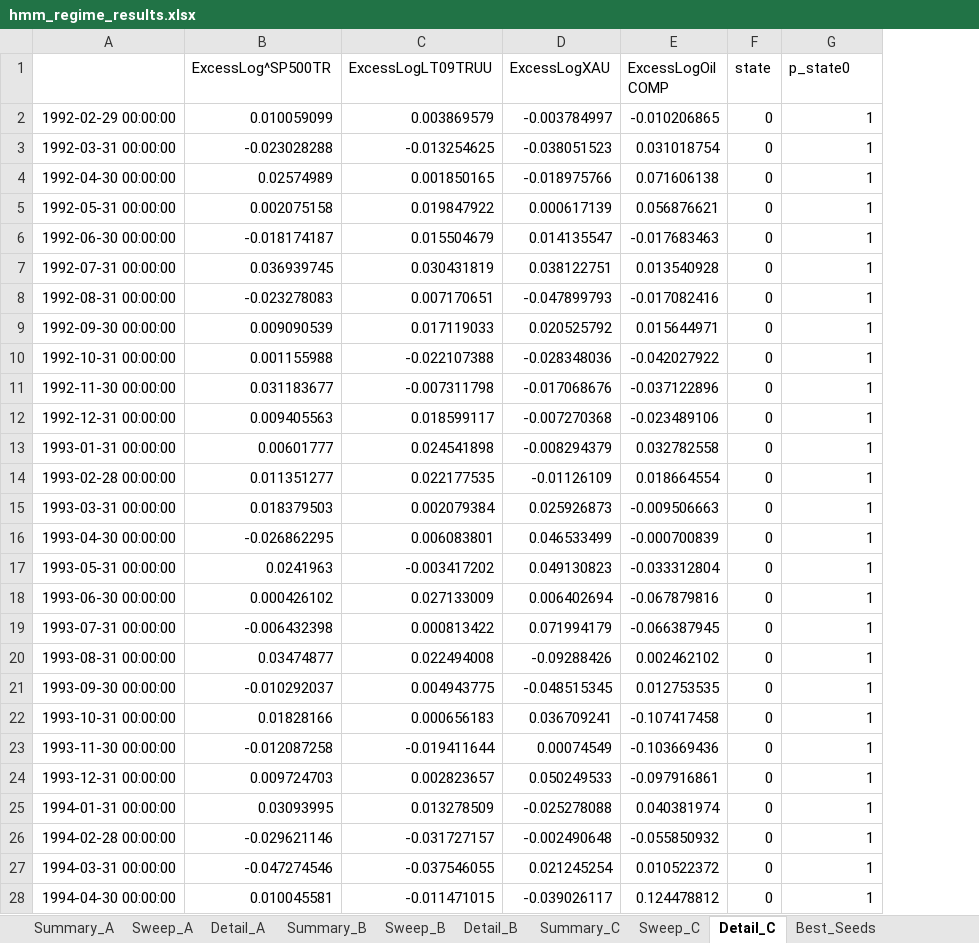
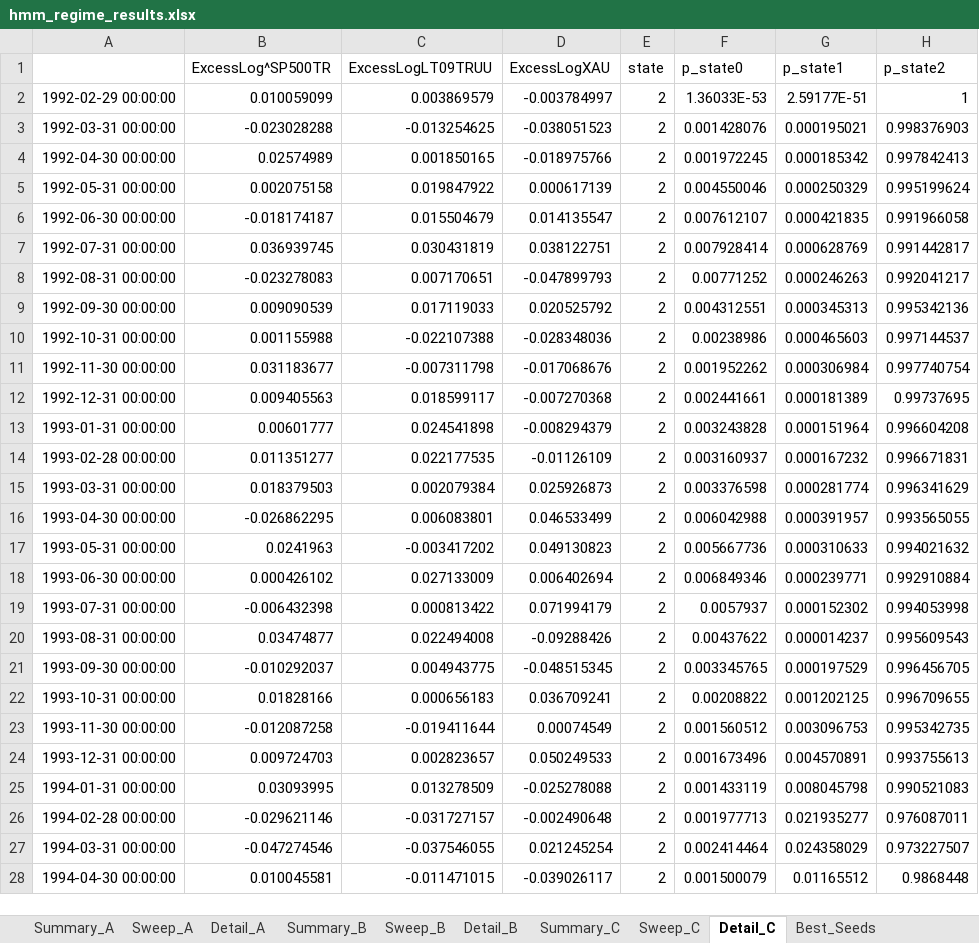
Before and after one commit to pVachev/MasterThesisTrials, an Excel workbook: hmm_regime_results.xlsx, sheet Detail_C, drawn as a sheet; only a part is shown; values as stored, in another font and other column widths than the file's, no borders; removed rows and columns are numbered as before the commit, all else as after; the diff covers the shown part only; the diff names each change by its address in the sheet, - before the commit and + after, or states it on an @@ line.

```diff
--- a/hmm_regime_results.xlsx (sheet Detail_C)
+++ b/hmm_regime_results.xlsx (sheet Detail_C)
-column E (ExcessLogOil COMP), rows 2-28: -0.010206865 | 0.031018754 | 0.071606138 | 0.056876621 | -0.017683463 | 0.013540928 | -0.017082416 | 0.015644971 | -0.042027922 | -0.037122896 | -0.023489106 | 0.032782558 | 0.018664554 | -0.009506663 | -0.000700839 | -0.033312804 | -0.067879816 | -0.066387945 | 0.002462102 | 0.012753535 | -0.107417458 | -0.103669436 | -0.097916861 | 0.040381974 | -0.055850932 | 0.010522372 | 0.124478812
+column G (p_state1), rows 2-28: 2.59177E-51 | 0.000195021 | 0.000185342 | 0.000250329 | 0.000421835 | 0.000628769 | 0.000246263 | 0.000345313 | 0.000465603 | 0.000306984 | 0.000181389 | 0.000151964 | 0.000167232 | 0.000281774 | 0.000391957 | 0.000310633 | 0.000239771 | 0.000152302 | 0.000014237 | 0.000197529 | 0.001202125 | 0.003096753 | 0.004570891 | 0.008045798 | 0.021935277 | 0.024358029 | 0.01165512
+column H (p_state2), rows 2-28: 1 | 0.998376903 | 0.997842413 | 0.995199624 | 0.991966058 | 0.991442817 | 0.992041217 | 0.995342136 | 0.997144537 | 0.997740754 | 0.99737695 | 0.996604208 | 0.996671831 | 0.996341629 | 0.993565055 | 0.994021632 | 0.992910884 | 0.994053998 | 0.995609543 | 0.996456705 | 0.996709655 | 0.995342735 | 0.993755613 | 0.990521083 | 0.976087011 | 0.973227507 | 0.9868448
-E2:E28 (state): 0
+E2:E28 (state): 2
-F2 (p_state0): 1
+F2 (p_state0): 1.36033E-53
-F3 (p_state0): 1
+F3 (p_state0): 0.001428076
-F4 (p_state0): 1
+F4 (p_state0): 0.001972245
-F5 (p_state0): 1
+F5 (p_state0): 0.004550046
-F6 (p_state0): 1
+F6 (p_state0): 0.007612107
-F7 (p_state0): 1
+F7 (p_state0): 0.007928414
-F8 (p_state0): 1
+F8 (p_state0): 0.00771252
-F9 (p_state0): 1
+F9 (p_state0): 0.004312551
-F10 (p_state0): 1
+F10 (p_state0): 0.00238986
-F11 (p_state0): 1
+F11 (p_state0): 0.001952262
-F12 (p_state0): 1
+F12 (p_state0): 0.002441661
-F13 (p_state0): 1
+F13 (p_state0): 0.003243828
-F14 (p_state0): 1
+F14 (p_state0): 0.003160937
-F15 (p_state0): 1
+F15 (p_state0): 0.003376598
-F16 (p_state0): 1
+F16 (p_state0): 0.006042988
-F17 (p_state0): 1
+F17 (p_state0): 0.005667736
-F18 (p_state0): 1
+F18 (p_state0): 0.006849346
-F19 (p_state0): 1
+F19 (p_state0): 0.0057937
-F20 (p_state0): 1
+F20 (p_state0): 0.00437622
-F21 (p_state0): 1
+F21 (p_state0): 0.003345765
-F22 (p_state0): 1
+F22 (p_state0): 0.00208822
-F23 (p_state0): 1
+F23 (p_state0): 0.001560512
-F24 (p_state0): 1
+F24 (p_state0): 0.001673496
-F25 (p_state0): 1
+F25 (p_state0): 0.001433119
-F26 (p_state0): 1
+F26 (p_state0): 0.001977713
-F27 (p_state0): 1
+F27 (p_state0): 0.002414464
-F28 (p_state0): 1
+F28 (p_state0): 0.001500079
```
Also changed, not shown: 639 edited cells elsewhere in this sheet, sheet Detail_A, sheet Detail_B, sheet Sweep_A, sheet Sweep_C, sheet Sweep_B, sheet Summary_C, 3 more sheets, 5 other files.
